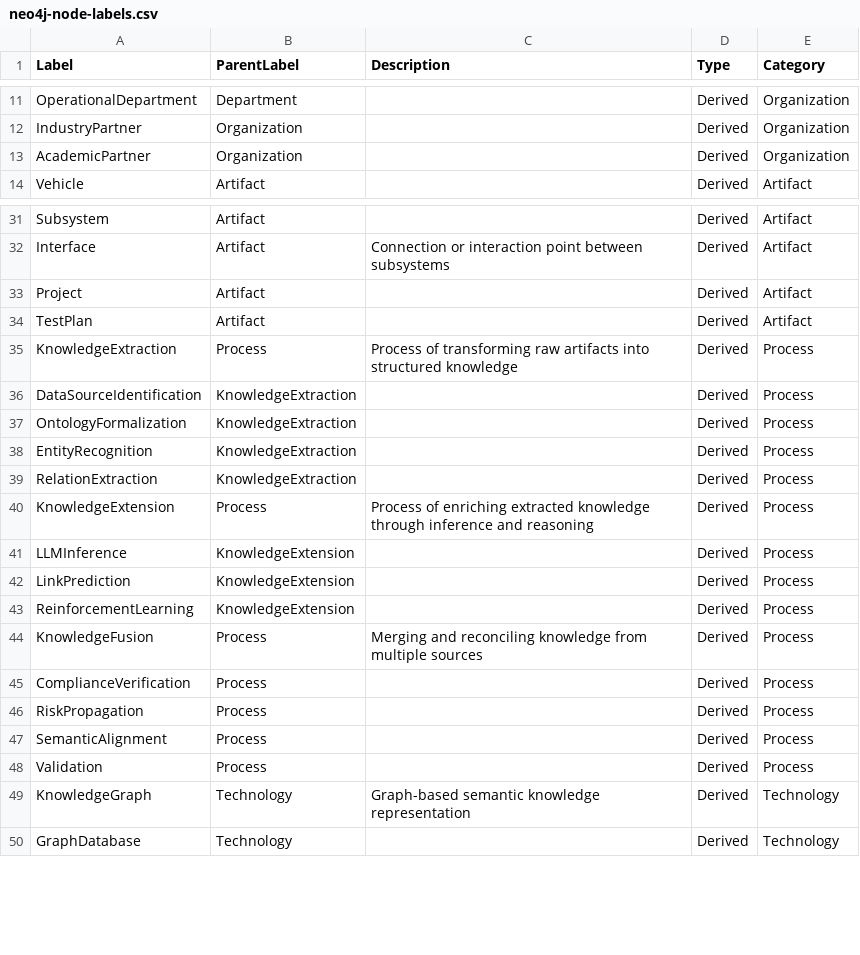
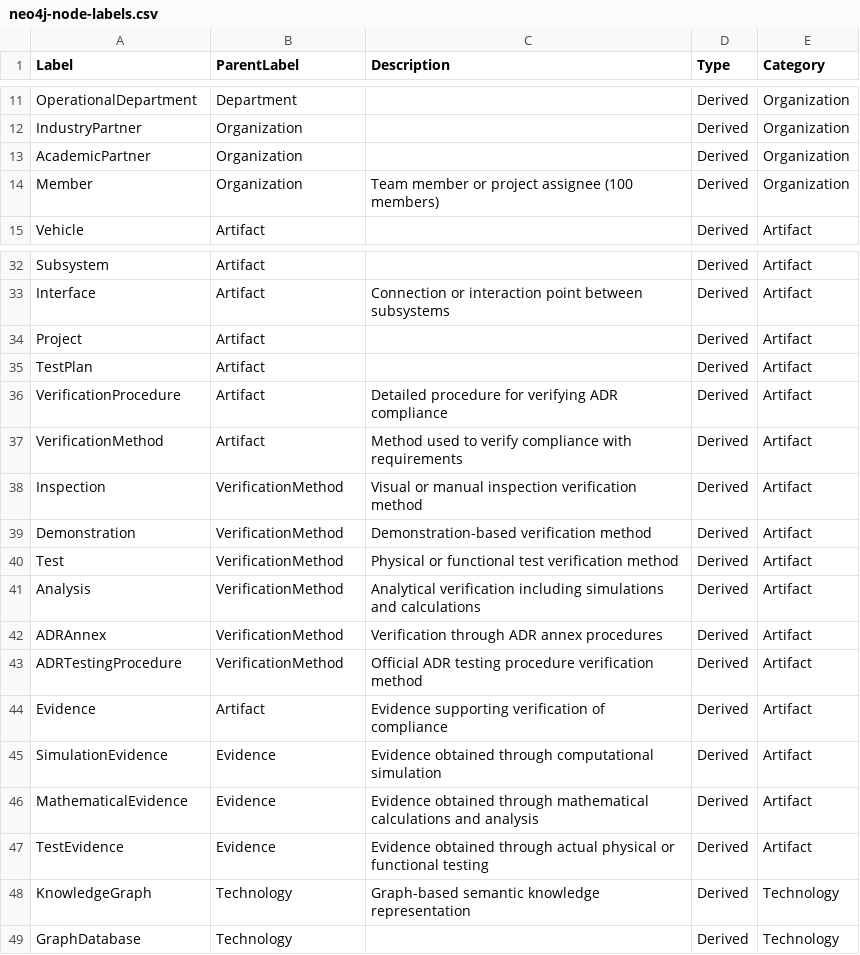
Before and after one commit to manansvr/Ontological-GraphRAG-Recommender, a CSV file: neo4j-node-labels.csv, drawn as a sheet; only a part is shown, gaps mark what is left out.

```diff
--- a/neo4j-node-labels.csv
+++ b/neo4j-node-labels.csv
@@ -13,2 +13,3 @@ IndustryPartner,Organization,,Derived,Organization
 AcademicPartner,Organization,,Derived,Organization
+Member,Organization,Team member or project assignee (100 members),Derived,Organization
 Vehicle,Artifact,,Derived,Artifact
@@ -34,16 +35,14 @@ Project,Artifact,,Derived,Artifact
 TestPlan,Artifact,,Derived,Artifact
-KnowledgeExtraction,Process,Process of transforming raw artifacts into structured knowledge,Derived,Process
-DataSourceIdentification,KnowledgeExtraction,,Derived,Process
-OntologyFormalization,KnowledgeExtraction,,Derived,Process
-EntityRecognition,KnowledgeExtraction,,Derived,Process
-RelationExtraction,KnowledgeExtraction,,Derived,Process
-KnowledgeExtension,Process,Process of enriching extracted knowledge through inference and reasoning,Derived,Process
-LLMInference,KnowledgeExtension,,Derived,Process
-LinkPrediction,KnowledgeExtension,,Derived,Process
-ReinforcementLearning,KnowledgeExtension,,Derived,Process
-KnowledgeFusion,Process,Merging and reconciling knowledge from multiple sources,Derived,Process
-ComplianceVerification,Process,,Derived,Process
-RiskPropagation,Process,,Derived,Process
-SemanticAlignment,Process,,Derived,Process
-Validation,Process,,Derived,Process
+VerificationProcedure,Artifact,Detailed procedure for verifying ADR compliance,Derived,Artifact
+VerificationMethod,Artifact,Method used to verify compliance with requirements,Derived,Artifact
+Inspection,VerificationMethod,Visual or manual inspection verification method,Derived,Artifact
+Demonstration,VerificationMethod,Demonstration-based verification method,Derived,Artifact
+Test,VerificationMethod,Physical or functional test verification method,Derived,Artifact
+Analysis,VerificationMethod,Analytical verification including simulations and calculations,Derived,Artifact
+ADRAnnex,VerificationMethod,Verification through ADR annex procedures,Derived,Artifact
+ADRTestingProcedure,VerificationMethod,Official ADR testing procedure verification method,Derived,Artifact
+Evidence,Artifact,Evidence supporting verification of compliance,Derived,Artifact
+SimulationEvidence,Evidence,Evidence obtained through computational simulation,Derived,Artifact
+MathematicalEvidence,Evidence,Evidence obtained through mathematical calculations and analysis,Derived,Artifact
+TestEvidence,Evidence,Evidence obtained through actual physical or functional testing,Derived,Artifact
 KnowledgeGraph,Technology,Graph-based semantic knowledge representation,Derived,Technology
```
Also changed, not shown: neo4j-node-properties.csv, neo4j-relationships.csv, 49 other files.
